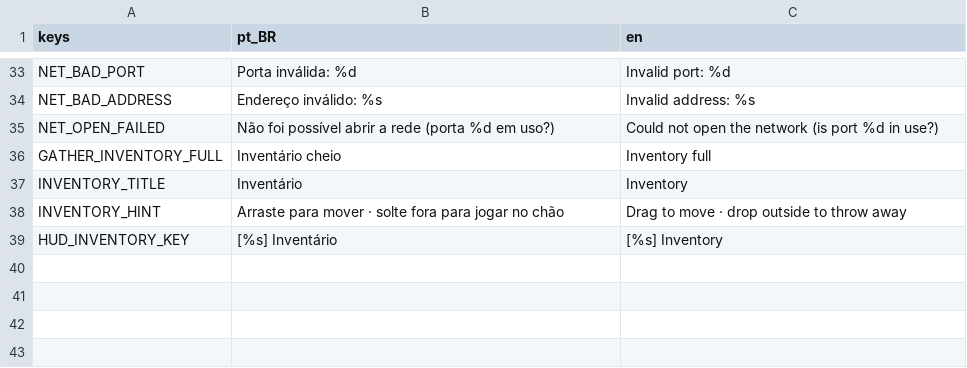
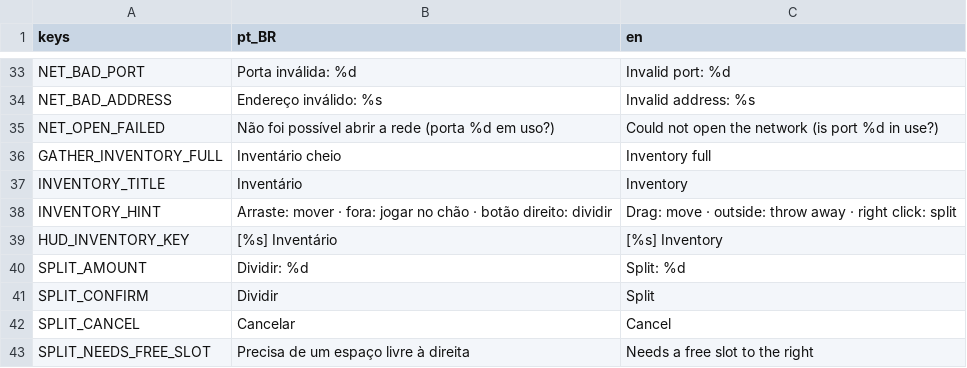
Before and after one commit to joaovictormendessilva/2d-isometric, a CSV file: data/i18n/texts.csv, drawn as a sheet; only a part is shown, gaps mark what is left out.

Commit message:
E2 feedback: free inventory window, split stacks, starter kit, backpack-ready size
- DraggableWindow (reusable): drag by the title bar, remembers its position locally
  (UserSettings), never leaves the screen; inventory no longer blocks the world
- Close with Esc too; dropping outside the window detected at drag end
- Right click splits a stack with a slider dialog into the slot to the right (validated on
  the host; the window explains when that slot is not free)
- Debug-only starter kit (data/debug/starter_kit.tres, game/debug/starter_kit): never in
  exported builds; tests start empty
- Client asks the host for its full player state when its character arrives
- 12 slots without a backpack (backpacks come with equipment, E4)
- Fix: UI nodes created outside the tree leaked when setup never ran; wrapped hint text
  stretched the window
- Docs: ADR-016 updated (backpacks, free window, split, filter instead of tabs)

```diff
--- a/data/i18n/texts.csv
+++ b/data/i18n/texts.csv
@@ -37,3 +37,7 @@ GATHER_INVENTORY_FULL,Inventário cheio,Inventory full
 INVENTORY_TITLE,Inventário,Inventory
-INVENTORY_HINT,Arraste para mover · solte fora para jogar no chão,Drag to move · drop outside to throw away
+INVENTORY_HINT,Arraste: mover · fora: jogar no chão · botão direito: dividir,Drag: move · outside: throw away · right click: split
 HUD_INVENTORY_KEY,[%s] Inventário,[%s] Inventory
+SPLIT_AMOUNT,Dividir: %d,Split: %d
+SPLIT_CONFIRM,Dividir,Split
+SPLIT_CANCEL,Cancelar,Cancel
+SPLIT_NEEDS_FREE_SLOT,Precisa de um espaço livre à direita,Needs a free slot to the right
```
Also changed, not shown: 23 other files.
